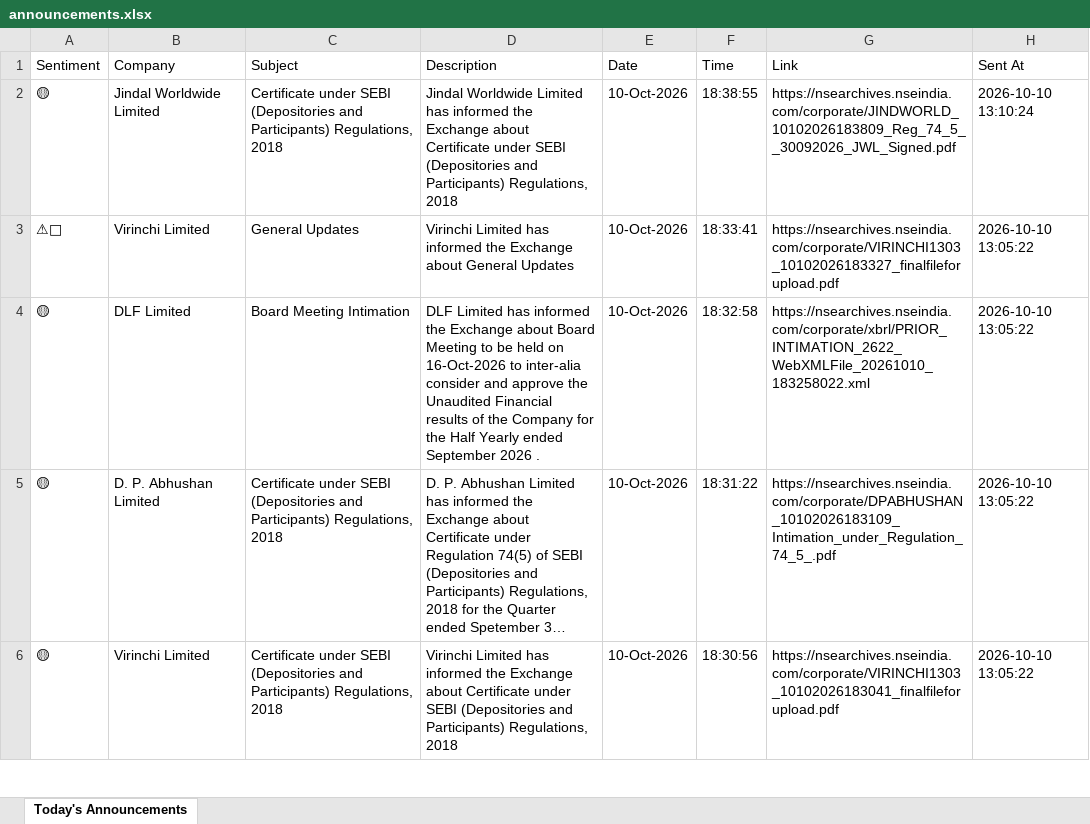
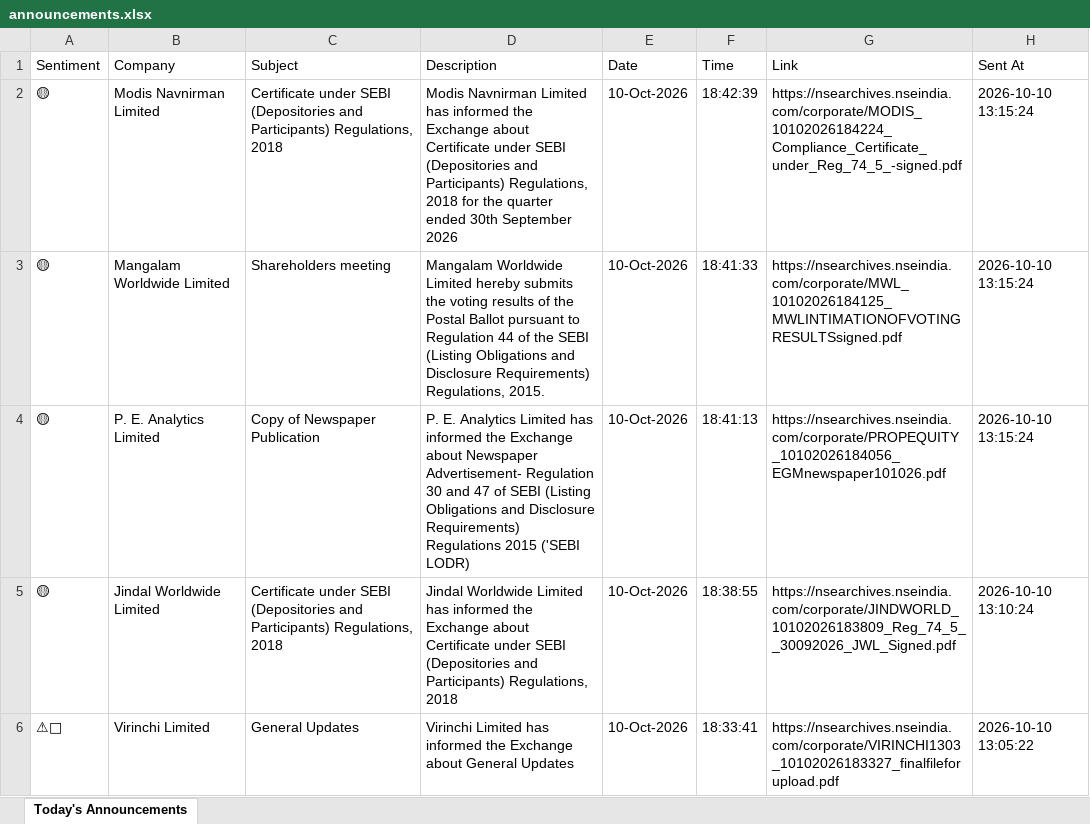
Before and after one commit to divy008/Levnse, an Excel workbook: announcements.xlsx, sheet Today's Announcements, drawn as a sheet; only a part is shown; the shorter side is filled out with more unchanged rows; long unchanged cells end in …; values as stored, in another font and other column widths than the file's, no borders; the diff names each change by its address in the sheet, - before the commit and + after, or states it on an @@ line.

```diff
--- a/announcements.xlsx (sheet Today's Announcements)
+++ b/announcements.xlsx (sheet Today's Announcements)
+row 2: 🟡 | Modis Navnirman Limited | Certificate under SEBI (Depositories and Participants) Regulations, 2018 | Modis Navnirman Limited has informed the Exchange about Certificate under SEBI (Depositories and Participants) Regulations, 2018 for the quarter ended 30th September 2026 | 10-Oct-2026 | 18:42:39 | https://nsearchives.nseindia.com/corporate/MODIS_10102026184224_Compliance_Certificate_under_Reg_74_5_-signed.pdf | 2026-10-10 13:15:24
+row 3: 🟡 | Mangalam Worldwide Limited | Shareholders meeting | Mangalam Worldwide Limited hereby submits the voting results of the Postal Ballot pursuant to Regulation 44 of the SEBI (Listing Obligations and Disclosure Requirements) Regulations, 2015. | 10-Oct-2026 | 18:41:33 | https://nsearchives.nseindia.com/corporate/MWL_10102026184125_MWLINTIMATIONOFVOTINGRESULTSsigned.pdf | 2026-10-10 13:15:24
+row 4: 🟡 | P. E. Analytics Limited | Copy of Newspaper Publication | P. E. Analytics Limited has informed the Exchange about Newspaper Advertisement- Regulation 30 and 47 of SEBI (Listing Obligations and Disclosure Requirements) Regulations 2015 ('SEBI LODR) | 10-Oct-2026 | 18:41:13 | https://nsearchives.nseindia.com/corporate/PROPEQUITY_10102026184056_EGMnewspaper101026.pdf | 2026-10-10 13:15:24
```
Also changed, not shown: bse_announcements.xlsx, 6 other files.
